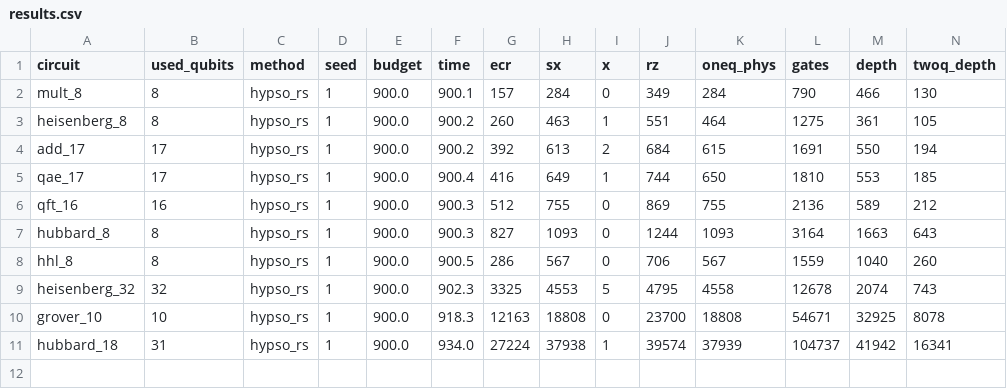
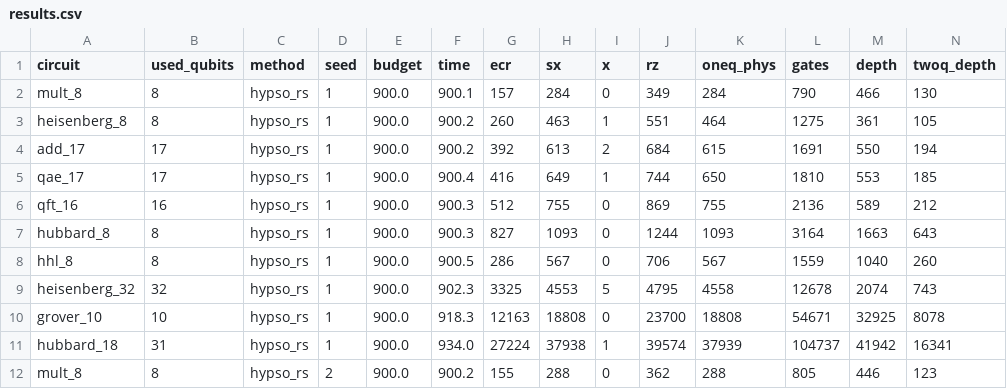
Before and after one commit to mwalidcharrwi/PSO_Optimization, a CSV file: results/ibm_revision/hypso_rs/results.csv, drawn as a sheet; only a part is shown; rows hold the shown columns only; the diff names each change by its address in the sheet, - before the commit and + after, or states it on an @@ line.

```diff
--- a/results/ibm_revision/hypso_rs/results.csv
+++ b/results/ibm_revision/hypso_rs/results.csv
+row 12: mult_8 | 8 | hypso_rs | 2 | 900.0 | 900.2 | 155 | 288 | 0 | 362 | 288 | 805 | 446 | 123
```
Also changed, not shown: 3 other files.
